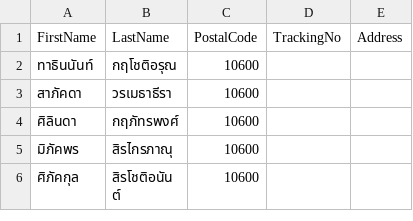
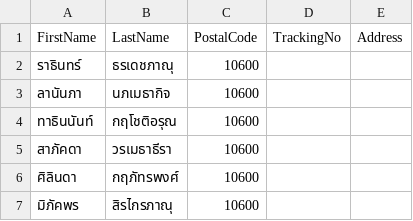
Before and after one commit to kiangDev/automate-riposted, a CSV file: data.csv, drawn as a sheet; only a part is shown; the shorter side is filled out with more unchanged rows; the diff names each change by its address in the sheet, - before the commit and + after, or states it on an @@ line.

Commit message:
update

```diff
--- a/data.csv
+++ b/data.csv
+row 2: ราธินทร์ | ธรเดชภาณุ | 10600
+row 3: ลานันภา | นภเมธากิจ | 10600
```
